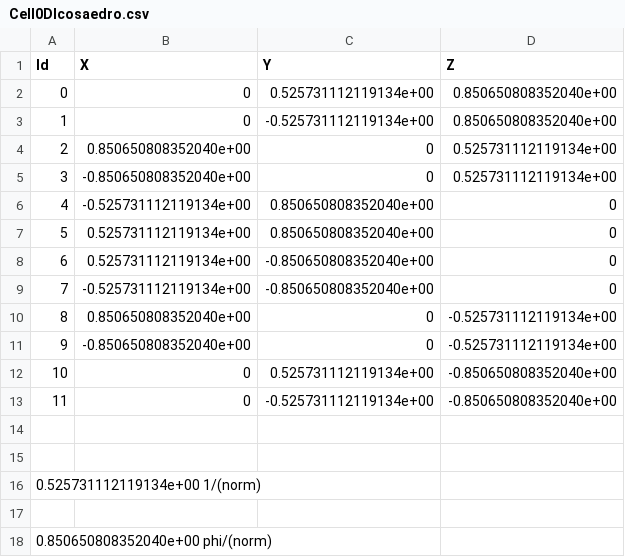
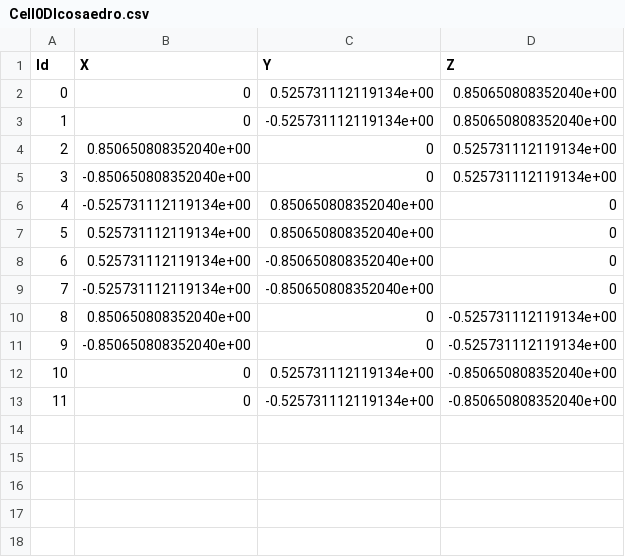
Before and after one commit to frfdvd/Progetto_PCS, a CSV file: PolygonalMesh/Cell0DIcosaedro.csv, drawn as a sheet; the diff names each change by its address in the sheet, - before the commit and + after, or states it on an @@ line.

```diff
--- a/PolygonalMesh/Cell0DIcosaedro.csv
+++ b/PolygonalMesh/Cell0DIcosaedro.csv
-row 14: (empty)
-row 15: (empty)
-row 16: 0.525731112119134e+00 1/(norm)
-row 17: (empty)
-row 18: 0.850650808352040e+00 phi/(norm)
```
Also changed, not shown: 4 other files.
